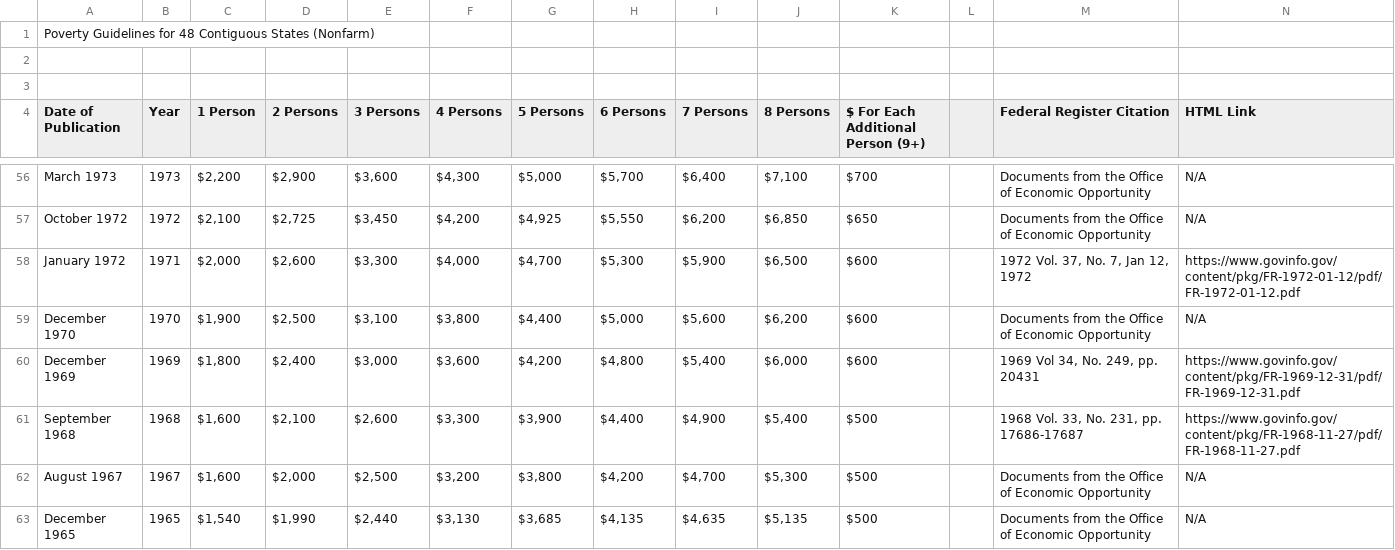
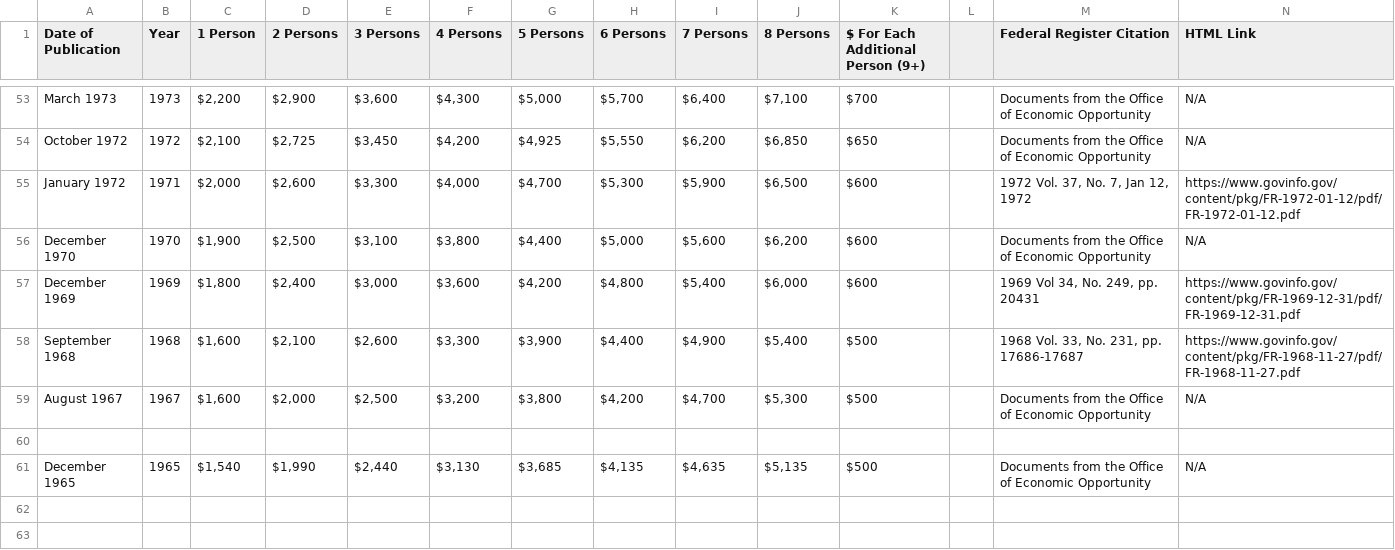
Before and after one commit to micah-r-hysong/PRS_SDoH_analysis, a CSV file: poverty_guidelines/poverty-guidelines-48-states.csv, drawn as a sheet; only a part is shown, gaps mark what is left out.

Commit message:
Update poverty-guidelines-48-states.csv

```diff
--- a/poverty_guidelines/poverty-guidelines-48-states.csv
+++ b/poverty_guidelines/poverty-guidelines-48-states.csv
@@ -1,4 +1 @@
-Poverty Guidelines for 48 Contiguous States (Nonfarm),,,,,,,,,,,,,
-,,,,,,,,,,,,,
-,,,,,,,,,,,,,
 Date of Publication,Year,1 Person,2 Persons,3 Persons,4 Persons,5 Persons,6 Persons,7 Persons,8 Persons,$ For Each Additional Person (9+),,Federal Register Citation,HTML Link
@@ -62,2 +59,3 @@ September 1968,1968,"$1,600 ","$2,100 ","$2,600 ","$3,300 ","$3,900 ","$4,400 "
 August 1967,1967,"$1,600 ","$2,000 ","$2,500 ","$3,200 ","$3,800 ","$4,200 ","$4,700 ","$5,300 ",$500 ,,Documents from the Office of Economic Opportunity,N/A
+
 December 1965,1965,"$1,540 ","$1,990 ","$2,440 ","$3,130 ","$3,685 ","$4,135 ","$4,635 ","$5,135 ",$500 ,,Documents from the Office of Economic Opportunity,N/A
```
